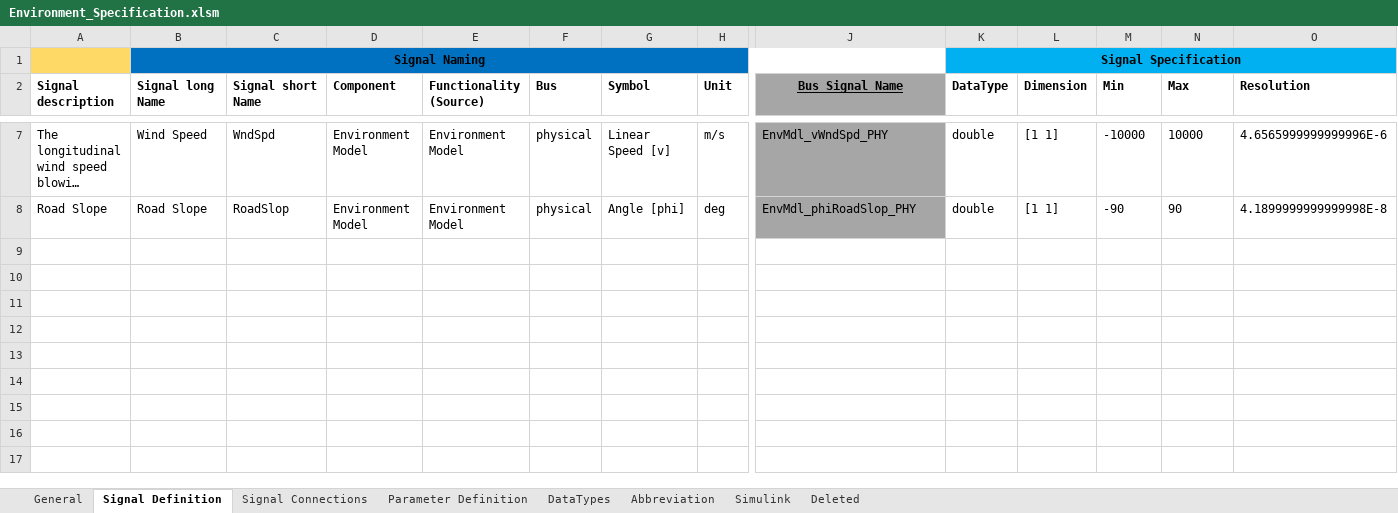
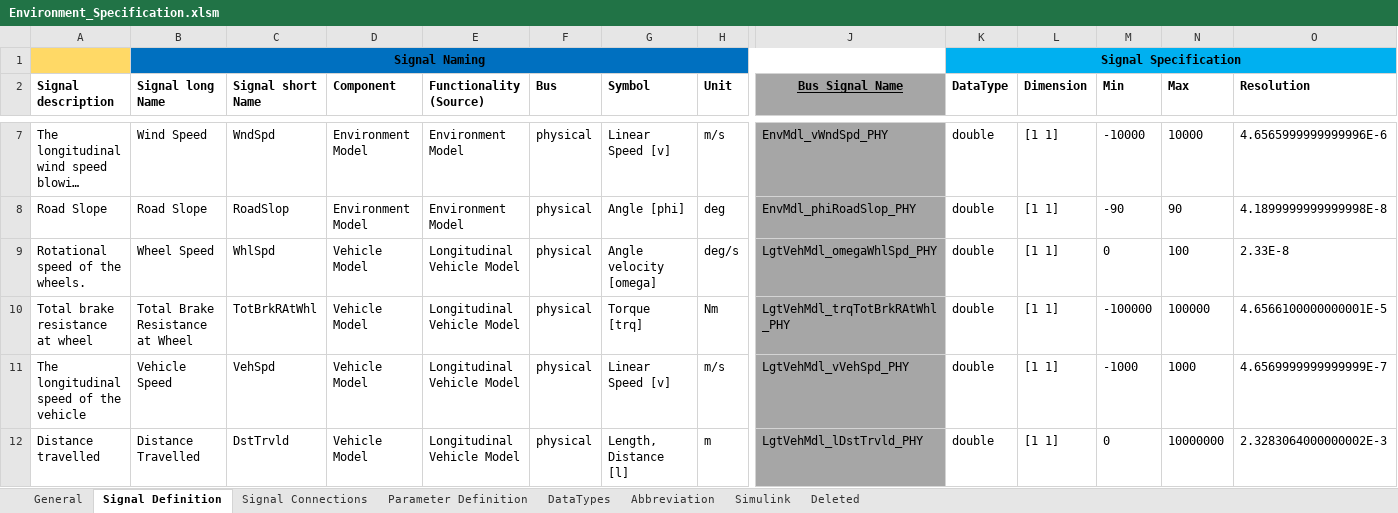
Before and after one commit to eozatay/optitruck_simulator, an Excel workbook: Environment_Specification.xlsm, sheet Signal Definition, drawn as a sheet; only a part is shown, gaps mark what is left out; long unchanged cells end in …; values as stored, in another font and other column widths than the file's, no borders; charts and pictures not drawn; rows hold the shown columns only; the diff names each change by its address in the sheet, - before the commit and + after, or states it on an @@ line.

Commit message:
Merged with vehicle mode

```diff
--- a/Environment_Specification.xlsm (sheet Signal Definition)
+++ b/Environment_Specification.xlsm (sheet Signal Definition)
+row 9: Rotational speed of the wheels. | Wheel Speed | WhlSpd | Vehicle Model | Longitudinal Vehicle Model | physical | Angle velocity [omega] | deg/s | LgtVehMdl_omegaWhlSpd_PHY | double | [1 1] | 0 | 100 | 2.33E-8
+row 10: Total brake resistance at wheel | Total Brake Resistance at Wheel | TotBrkRAtWhl | Vehicle Model | Longitudinal Vehicle Model | physical | Torque [trq] | Nm | LgtVehMdl_trqTotBrkRAtWhl_PHY | double | [1 1] | -100000 | 100000 | 4.6566100000000001E-5
+row 11: The longitudinal speed of the vehicle | Vehicle Speed | VehSpd | Vehicle Model | Longitudinal Vehicle Model | physical | Linear Speed [v] | m/s | LgtVehMdl_vVehSpd_PHY | double | [1 1] | -1000 | 1000 | 4.6569999999999999E-7
+row 12: Distance travelled | Distance Travelled | DstTrvld | Vehicle Model | Longitudinal Vehicle Model | physical | Length, Distance [l] | m | LgtVehMdl_lDstTrvld_PHY | double | [1 1] | 0 | 10000000 | 2.3283064000000002E-3
```
Also changed, not shown: sheet Signal Connections, sheet Abbreviation, sheet Simulink, 2 other files.
